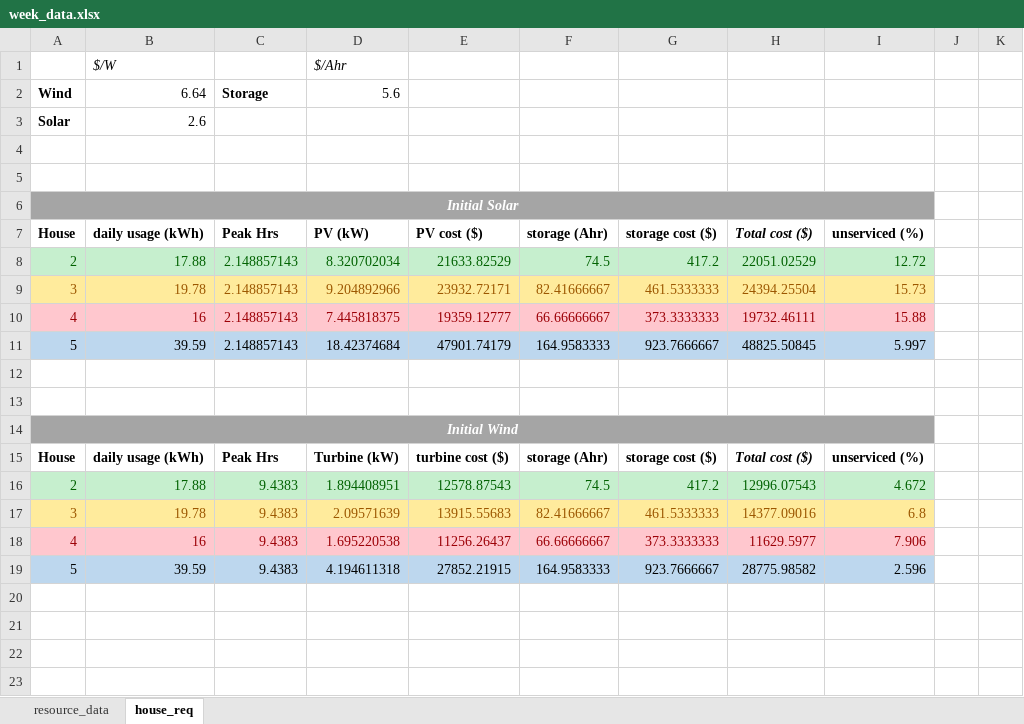
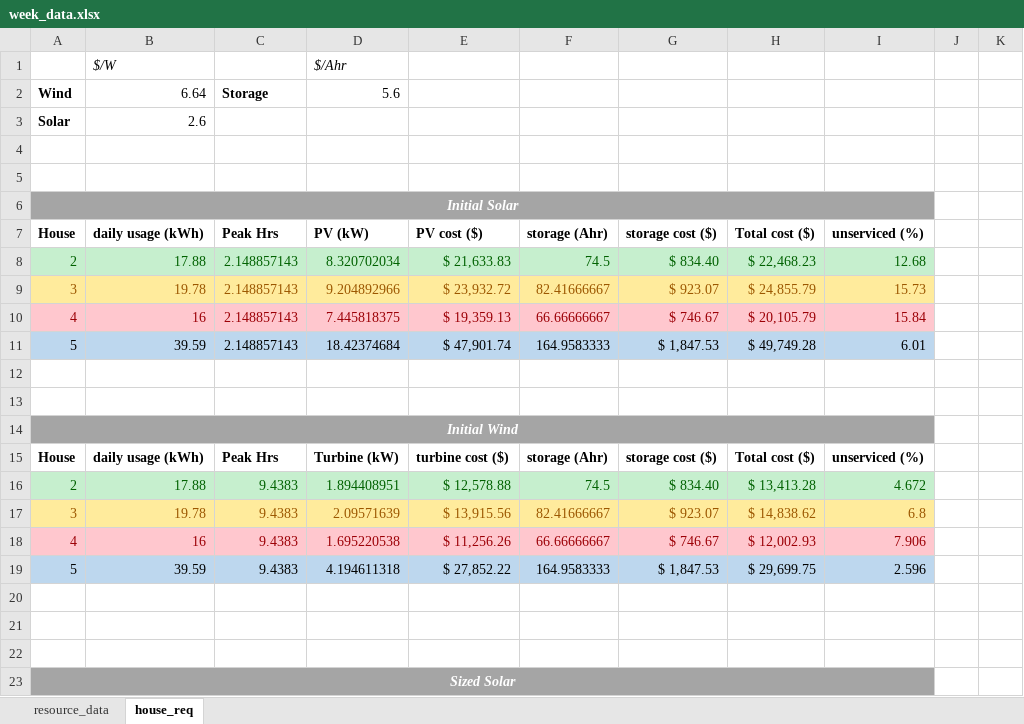
Before and after one commit to eisendaniel/uni, an Excel workbook: 2020/RESE412/Project_1/data/week_data.xlsx, sheet house_req, drawn as a sheet; only a part is shown; values as stored, in another font and other column widths than the file's, no borders; the diff covers the shown part only; the diff names each change by its address in the sheet, - before the commit and + after, or states it on an @@ line.

Commit message:
rese report checkpoint

```diff
--- a/2020/RESE412/Project_1/data/week_data.xlsx (sheet house_req)
+++ b/2020/RESE412/Project_1/data/week_data.xlsx (sheet house_req)
-H7 italic: on
+H7 italic: off
-E8 (PV cost ($)): 21633.82529
+E8 (PV cost ($)): $ 21,633.83
-G8 (storage cost ($)): 417.2
+G8 (storage cost ($)): $ 834.40
-H8 (Total cost ($)): 22051.02529
+H8 (Total cost ($)): $ 22,468.23
-I8 (unserviced (%)): 12.72
+I8 (unserviced (%)): 12.68
-E9 (PV cost ($)): 23932.72171
+E9 (PV cost ($)): $ 23,932.72
-G9 (storage cost ($)): 461.5333333
+G9 (storage cost ($)): $ 923.07
-H9 (Total cost ($)): 24394.25504
+H9 (Total cost ($)): $ 24,855.79
-E10 (PV cost ($)): 19359.12777
+E10 (PV cost ($)): $ 19,359.13
-G10 (storage cost ($)): 373.3333333
+G10 (storage cost ($)): $ 746.67
-H10 (Total cost ($)): 19732.46111
+H10 (Total cost ($)): $ 20,105.79
-I10 (unserviced (%)): 15.88
+I10 (unserviced (%)): 15.84
-E11 (PV cost ($)): 47901.74179
+E11 (PV cost ($)): $ 47,901.74
-G11 (storage cost ($)): 923.7666667
+G11 (storage cost ($)): $ 1,847.53
-H11 (Total cost ($)): 48825.50845
+H11 (Total cost ($)): $ 49,749.28
-I11 (unserviced (%)): 5.997
+I11 (unserviced (%)): 6.01
-H15 italic: on
+H15 italic: off
-E16 (PV cost ($)): 12578.87543
+E16 (PV cost ($)): $ 12,578.88
-G16 (storage cost ($)): 417.2
+G16 (storage cost ($)): $ 834.40
-H16 (Total cost ($)): 12996.07543
+H16 (Total cost ($)): $ 13,413.28
-E17 (PV cost ($)): 13915.55683
+E17 (PV cost ($)): $ 13,915.56
-G17 (storage cost ($)): 461.5333333
+G17 (storage cost ($)): $ 923.07
-H17 (Total cost ($)): 14377.09016
+H17 (Total cost ($)): $ 14,838.62
-E18 (PV cost ($)): 11256.26437
+E18 (PV cost ($)): $ 11,256.26
-G18 (storage cost ($)): 373.3333333
+G18 (storage cost ($)): $ 746.67
-H18 (Total cost ($)): 11629.5977
+H18 (Total cost ($)): $ 12,002.93
-E19 (PV cost ($)): 27852.21915
+E19 (PV cost ($)): $ 27,852.22
-G19 (storage cost ($)): 923.7666667
+G19 (storage cost ($)): $ 1,847.53
-H19 (Total cost ($)): 28775.98582
+H19 (Total cost ($)): $ 29,699.75
+row 20: (empty)
+row 21: (empty)
+row 22: (empty)
+row 23: Sized Solar
```
Also changed, not shown: 23 added rows elsewhere in this sheet, sheet resource_data, charts or pictures, 22 other files.
